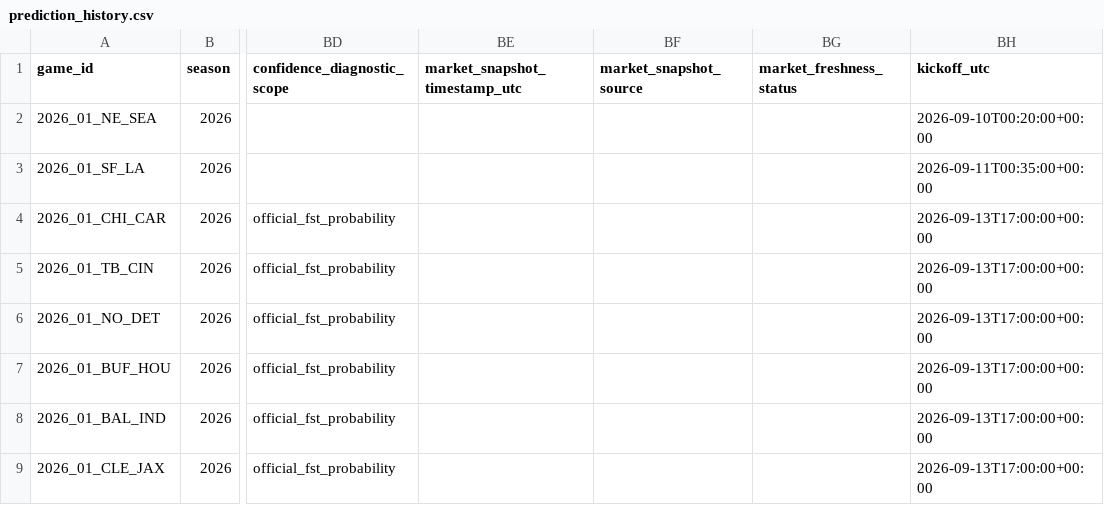
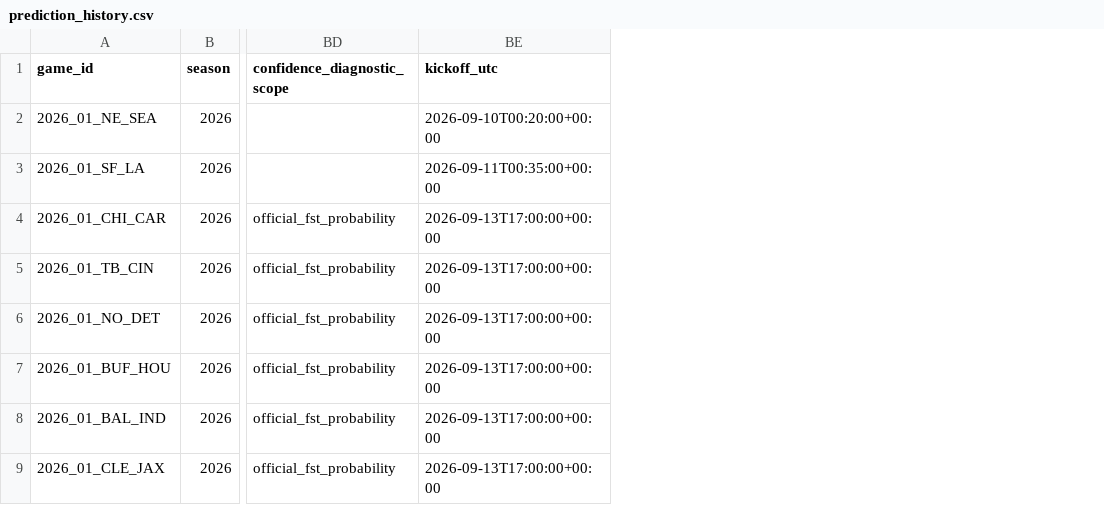
Before and after one commit to levine26/nfl-forecast-model, a CSV file: outputs/prediction_history.csv, drawn as a sheet; only a part is shown, gaps mark what is left out; the diff names each change by its address in the sheet, - before the commit and + after, or states it on an @@ line.

```diff
--- a/outputs/prediction_history.csv
+++ b/outputs/prediction_history.csv
-column BE (market_snapshot_timestamp_utc), empty
-column BF (market_snapshot_source), empty
-column BG (market_freshness_status), empty
```
Also changed, not shown: outputs/calibration.csv, outputs/confidence_diagnostics.csv, 11 other files.
